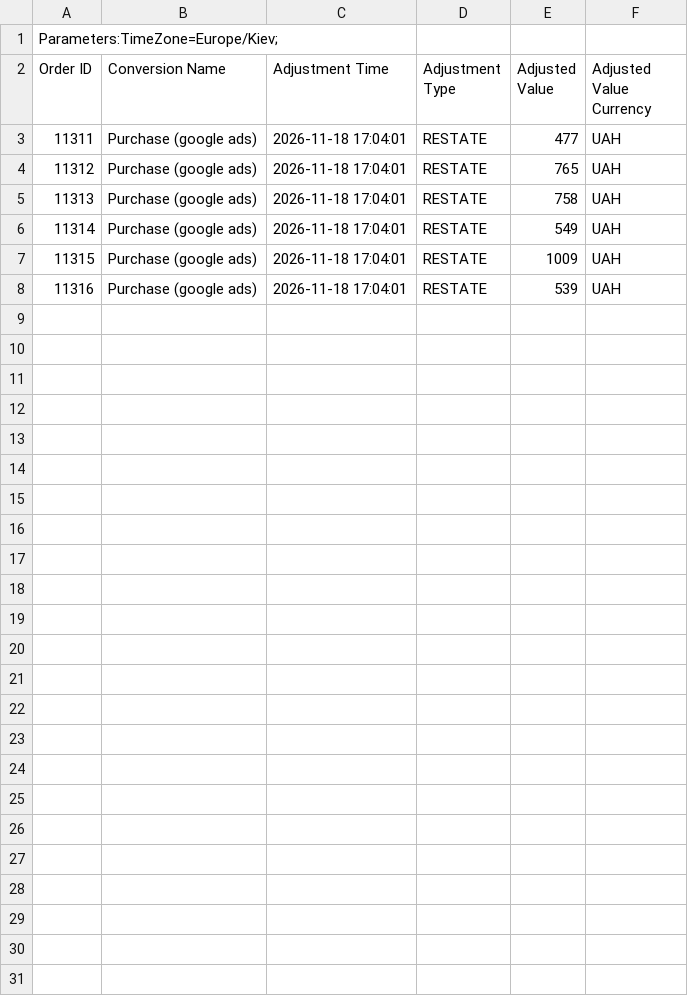
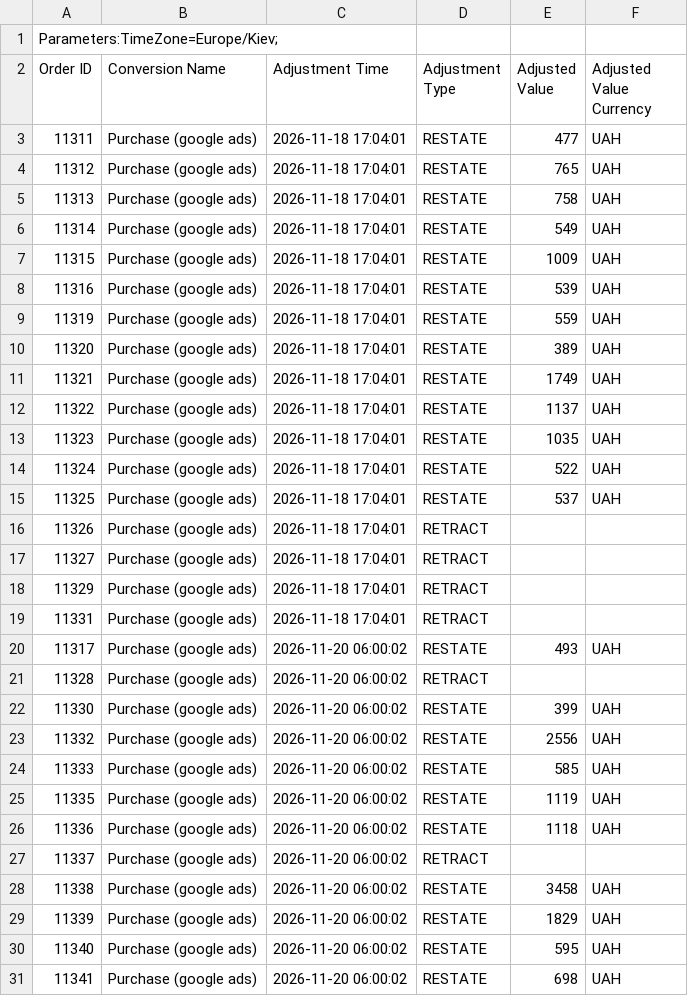
Before and after one commit to enagrosvit-beep/pub, a CSV file: konversii/harbuz-teg-koryhuvannya.csv, drawn as a sheet; the diff names each change by its address in the sheet, - before the commit and + after, or states it on an @@ line.

```diff
--- a/konversii/harbuz-teg-koryhuvannya.csv
+++ b/konversii/harbuz-teg-koryhuvannya.csv
+row 9: 11319 | Purchase (google ads) | 2026-11-18 17:04:01 | RESTATE | 559 | UAH
+row 10: 11320 | Purchase (google ads) | 2026-11-18 17:04:01 | RESTATE | 389 | UAH
+row 11: 11321 | Purchase (google ads) | 2026-11-18 17:04:01 | RESTATE | 1749 | UAH
+row 12: 11322 | Purchase (google ads) | 2026-11-18 17:04:01 | RESTATE | 1137 | UAH
+row 13: 11323 | Purchase (google ads) | 2026-11-18 17:04:01 | RESTATE | 1035 | UAH
+row 14: 11324 | Purchase (google ads) | 2026-11-18 17:04:01 | RESTATE | 522 | UAH
+row 15: 11325 | Purchase (google ads) | 2026-11-18 17:04:01 | RESTATE | 537 | UAH
+row 16: 11326 | Purchase (google ads) | 2026-11-18 17:04:01 | RETRACT
+row 17: 11327 | Purchase (google ads) | 2026-11-18 17:04:01 | RETRACT
+row 18: 11329 | Purchase (google ads) | 2026-11-18 17:04:01 | RETRACT
+row 19: 11331 | Purchase (google ads) | 2026-11-18 17:04:01 | RETRACT
+row 20: 11317 | Purchase (google ads) | 2026-11-20 06:00:02 | RESTATE | 493 | UAH
+row 21: 11328 | Purchase (google ads) | 2026-11-20 06:00:02 | RETRACT
+row 22: 11330 | Purchase (google ads) | 2026-11-20 06:00:02 | RESTATE | 399 | UAH
+row 23: 11332 | Purchase (google ads) | 2026-11-20 06:00:02 | RESTATE | 2556 | UAH
+row 24: 11333 | Purchase (google ads) | 2026-11-20 06:00:02 | RESTATE | 585 | UAH
+row 25: 11335 | Purchase (google ads) | 2026-11-20 06:00:02 | RESTATE | 1119 | UAH
+row 26: 11336 | Purchase (google ads) | 2026-11-20 06:00:02 | RESTATE | 1118 | UAH
+row 27: 11337 | Purchase (google ads) | 2026-11-20 06:00:02 | RETRACT
+row 28: 11338 | Purchase (google ads) | 2026-11-20 06:00:02 | RESTATE | 3458 | UAH
+row 29: 11339 | Purchase (google ads) | 2026-11-20 06:00:02 | RESTATE | 1829 | UAH
+row 30: 11340 | Purchase (google ads) | 2026-11-20 06:00:02 | RESTATE | 595 | UAH
+row 31: 11341 | Purchase (google ads) | 2026-11-20 06:00:02 | RESTATE | 698 | UAH
```
Also changed, not shown: konversii/edim-prodazhi.csv, konversii/edim-vidklykannya.csv, 2 other files.
